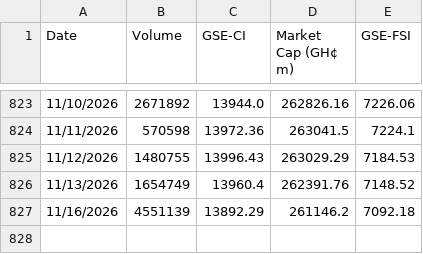
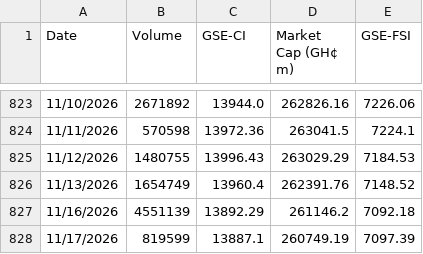
Before and after one commit to tedbarden19/Ghana-Stock-Exchange-, a CSV file: Index.csv, drawn as a sheet; only a part is shown, gaps mark what is left out.

```diff
--- a/Index.csv
+++ b/Index.csv
@@ -827 +827,2 @@ Date,Volume,GSE-CI,Market Cap (GH¢ m),GSE-FSI
 11/16/2026,4551139,13892.29,261146.2,7092.18
+11/17/2026,819599,13887.1,260749.19,7097.39
```
Also changed, not shown: 3 other files.
